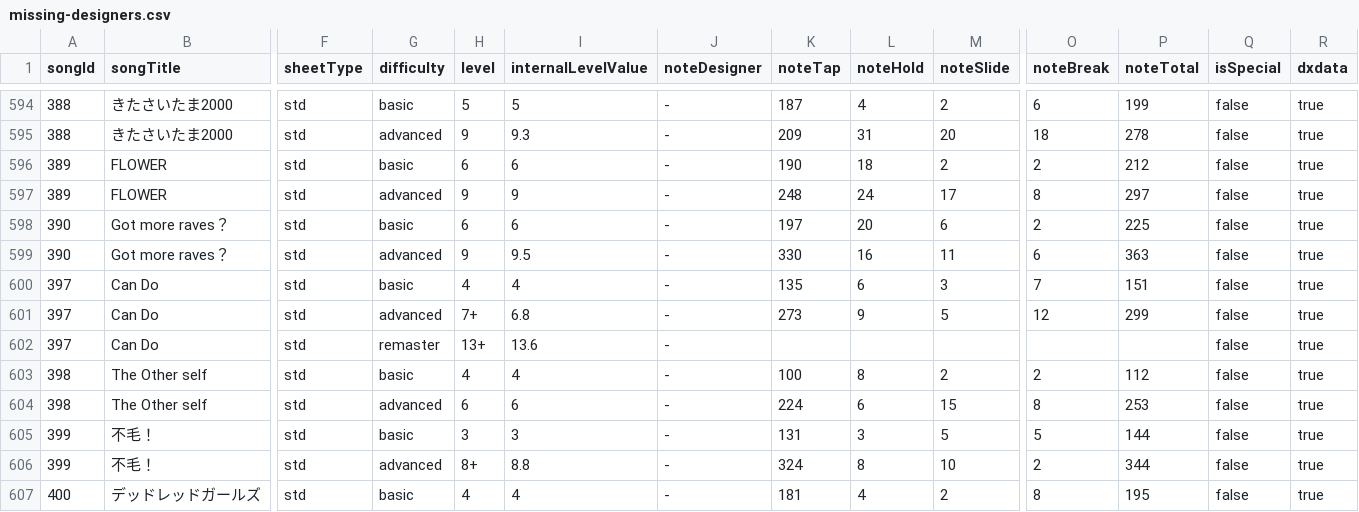
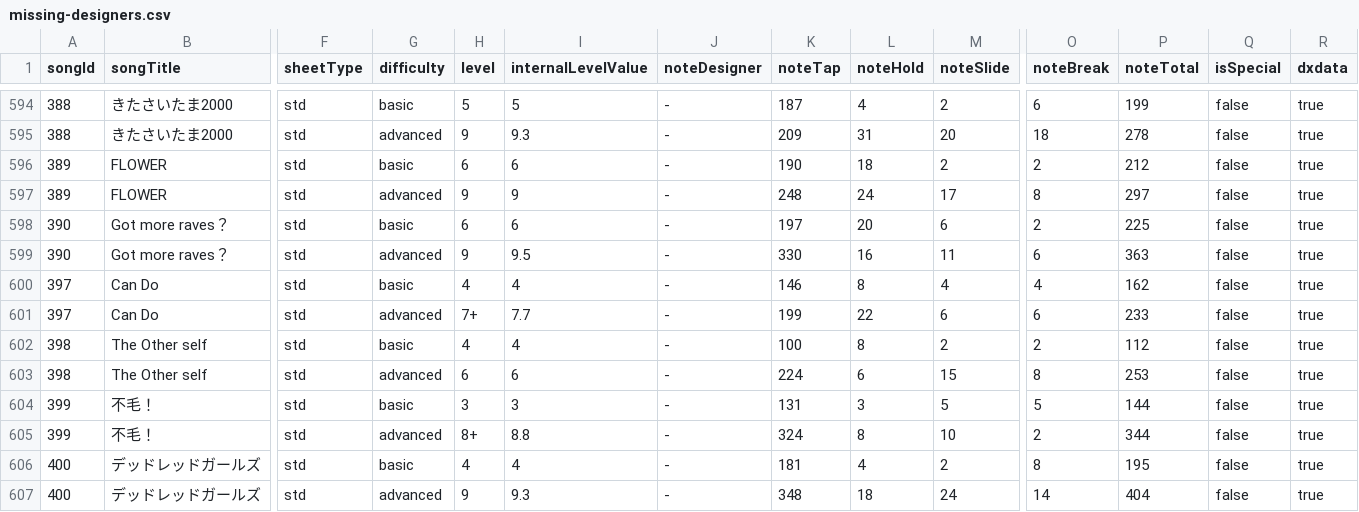
Before and after one commit to Choimoe/dxdataViewer, a CSV file: data/csv/merged/missing-designers.csv, drawn as a sheet; only a part is shown, gaps mark what is left out; the shorter side is filled out with more unchanged rows; rows hold the shown columns only; the diff names each change by its address in the sheet, - before the commit and + after, or states it on an @@ line.

```diff
--- a/data/csv/merged/missing-designers.csv
+++ b/data/csv/merged/missing-designers.csv
-K600 (noteTap): 135
+K600 (noteTap): 146
-L600 (noteHold): 6
+L600 (noteHold): 8
-M600 (noteSlide): 3
+M600 (noteSlide): 4
-O600 (noteBreak): 7
+O600 (noteBreak): 4
-P600 (noteTotal): 151
+P600 (noteTotal): 162
-I601 (internalLevelValue): 6.8
+I601 (internalLevelValue): 7.7
-K601 (noteTap): 273
+K601 (noteTap): 199
-L601 (noteHold): 9
+L601 (noteHold): 22
-M601 (noteSlide): 5
+M601 (noteSlide): 6
-O601 (noteBreak): 12
+O601 (noteBreak): 6
-P601 (noteTotal): 299
+P601 (noteTotal): 233
-row 602: 397 | Can Do | std | remaster | 13+ | 13.6 | - |  |  |  |  |  | false | true
```
Also changed, not shown: 6 other files.
